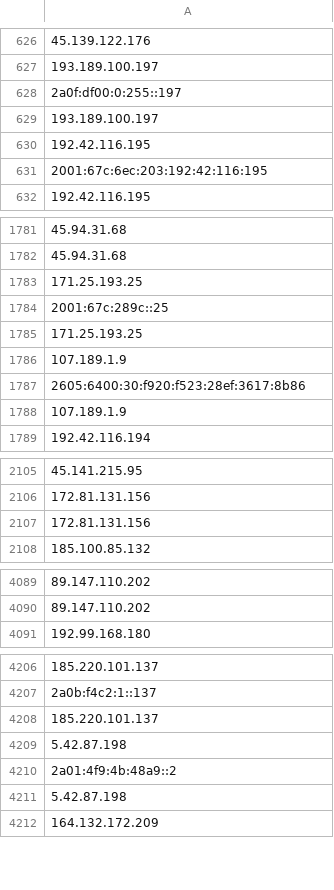
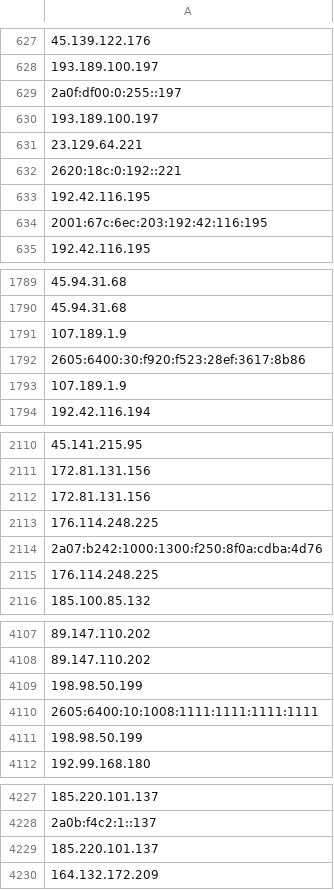
Before and after one commit to onlyforbakup/awesome-lists, a CSV file: Lists/TOR/only_tor_exit_nodes_IP_list.csv, drawn as a sheet; only a part is shown, gaps mark what is left out; removed rows and columns are numbered as before the commit, all else as after; the diff covers the shown part only; the diff names each change by its address in the sheet, - before the commit and + after, or states it on an @@ line.

```diff
--- a/Lists/TOR/only_tor_exit_nodes_IP_list.csv
+++ b/Lists/TOR/only_tor_exit_nodes_IP_list.csv
+row 631: 23.129.64.221
+row 632: 2620:18c:0:192::221
-row 1783: 171.25.193.25
-row 1784: 2001:67c:289c::25
-row 1785: 171.25.193.25
+row 2113: 176.114.248.225
+row 2114: 2a07:b242:1000:1300:f250:8f0a:cdba:4d76
+row 2115: 176.114.248.225
+row 4109: 198.98.50.199
+row 4110: 2605:6400:10:1008:1111:1111:1111:1111
+row 4111: 198.98.50.199
-row 4209: 5.42.87.198
-row 4210: 2a01:4f9:4b:48a9::2
-row 4211: 5.42.87.198
```
Also changed, not shown: 20 added rows and 1 edited cell elsewhere in this file, Lists/TOR/only_tor_guard_nodes_IP_list.csv, 2 other files.
